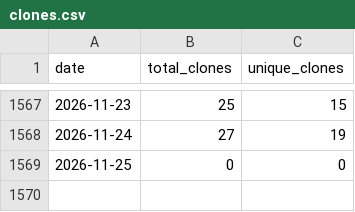
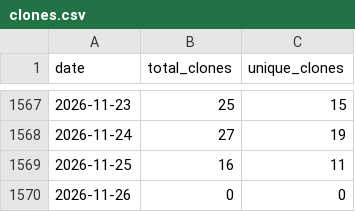
Before and after one commit to wumphlett/COMP-2710, a CSV file: .traffic/clones.csv, drawn as a sheet; only a part is shown, gaps mark what is left out.

Commit message:
Updating repository traffic

```diff
--- a/.traffic/clones.csv
+++ b/.traffic/clones.csv
@@ -1568,2 +1568,3 @@ date,total_clones,unique_clones
 2026-11-24,27,19
-2026-11-25,0,0
+2026-11-25,16,11
+2026-11-26,0,0
```
Also changed, not shown: .traffic/views.csv, 3 other files.
